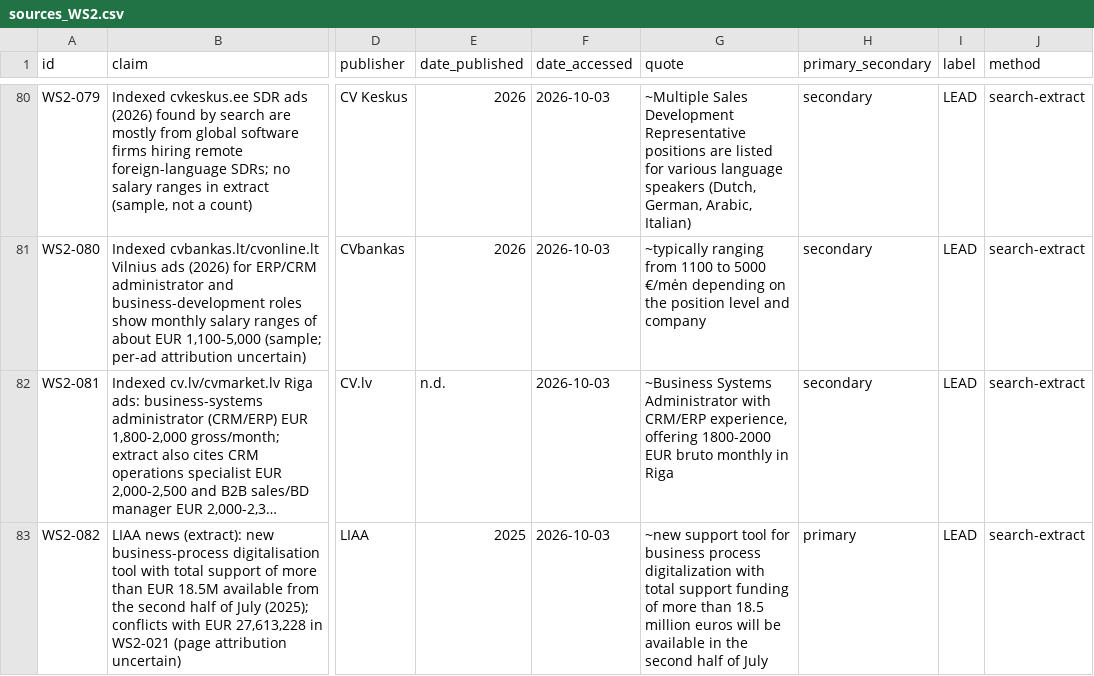
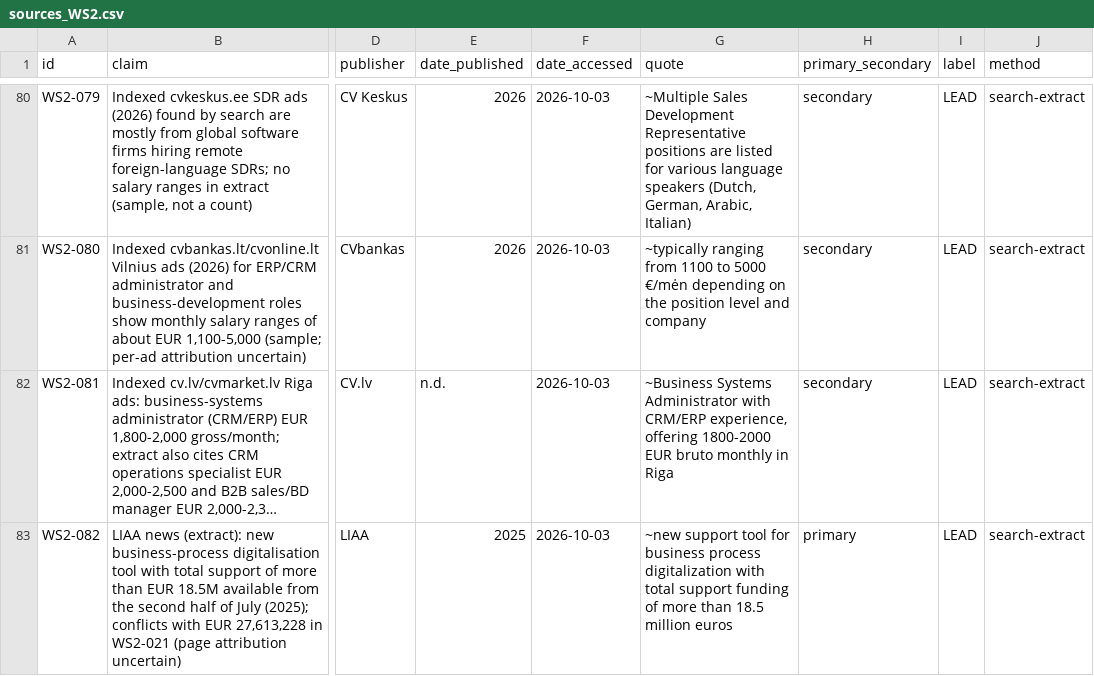
Before and after one commit to dalangauskasrolandas/Claude, a CSV file: research/_work/sources_WS2.csv, drawn as a sheet; only a part is shown, gaps mark what is left out; long unchanged cells end in …; the diff names each change by its address in the sheet, - before the commit and + after, or states it on an @@ line.

```diff
--- a/research/_work/sources_WS2.csv
+++ b/research/_work/sources_WS2.csv
-G83 (quote): …million euros will be available in the second half of July
+G83 (quote): …million euros
```
Also changed, not shown: research/_work/data/scorecard.csv, research/competitors.csv, 20 other files.
